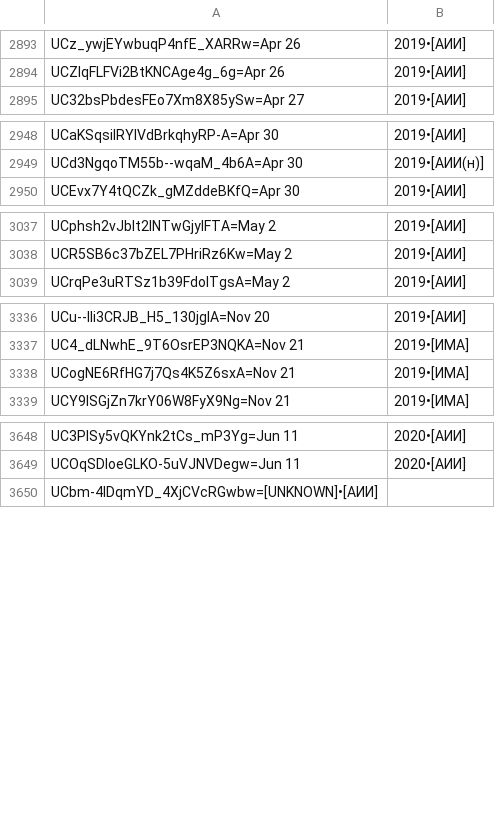
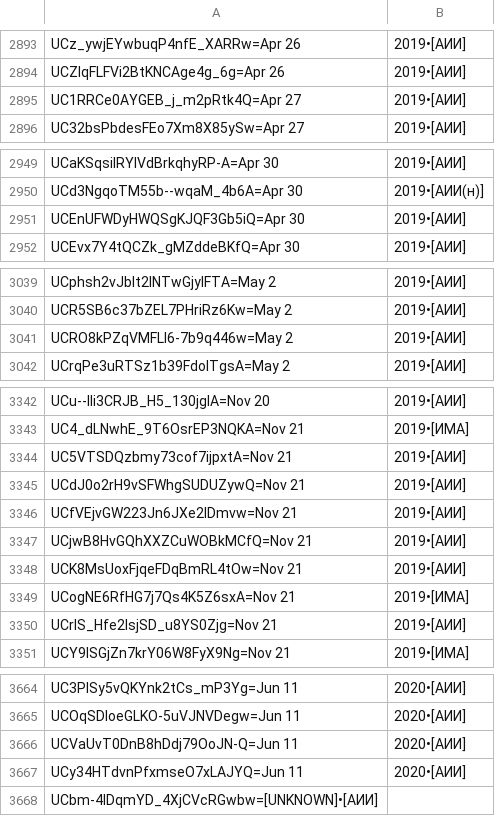
Before and after one commit to FeignedAccomplice/YOUTUBOTS, a CSV file: Un-Yt-Kb-Rg.CSV, drawn as a sheet; only a part is shown, gaps mark what is left out; the diff covers the shown part only.

Commit message:
Update Un-Yt-Kb-Rg.CSV

```diff
--- a/Un-Yt-Kb-Rg.CSV
+++ b/Un-Yt-Kb-Rg.CSV
@@ -2894,2 +2894,3 @@ UCz_ywjEYwbuqP4nfE_XARRw=Apr 26, 2019•[АИИ]
 UCZIqFLFVi2BtKNCAge4g_6g=Apr 26, 2019•[АИИ]
+UC1RRCe0AYGEB_j_m2pRtk4Q=Apr 27, 2019•[АИИ]
 UC32bsPbdesFEo7Xm8X85ySw=Apr 27, 2019•[АИИ]
@@ -2949,2 +2950,3 @@ UCaKSqsilRYIVdBrkqhyRP-A=Apr 30, 2019•[АИИ]
 UCd3NgqoTM55b--wqaM_4b6A=Apr 30, 2019•[АИИ(н)]
+UCEnUFWDyHWQSgKJQF3Gb5iQ=Apr 30, 2019•[АИИ]
 UCEvx7Y4tQCZk_gMZddeBKfQ=Apr 30, 2019•[АИИ]
@@ -3038,2 +3040,3 @@ UCphsh2vJblt2lNTwGjyIFTA=May 2, 2019•[АИИ]
 UCR5SB6c37bZEL7PHriRz6Kw=May 2, 2019•[АИИ]
+UCRO8kPZqVMFLI6-7b9q446w=May 2, 2019•[АИИ]
 UCrqPe3uRTSz1b39FdolTgsA=May 2, 2019•[АИИ]
@@ -3337,3 +3343,9 @@ UCu--Ili3CRJB_H5_130jgIA=Nov 20, 2019•[АИИ]
 UC4_dLNwhE_9T6OsrEP3NQKA=Nov 21, 2019•[ИМА]
+UC5VTSDQzbmy73cof7ijpxtA=Nov 21, 2019•[АИИ]
+UCdJ0o2rH9vSFWhgSUDUZywQ=Nov 21, 2019•[АИИ]
+UCfVEjvGW223Jn6JXe2lDmvw=Nov 21, 2019•[АИИ]
+UCjwB8HvGQhXXZCuWOBkMCfQ=Nov 21, 2019•[АИИ]
+UCK8MsUoxFjqeFDqBmRL4tOw=Nov 21, 2019•[АИИ]
 UCogNE6RfHG7j7Qs4K5Z6sxA=Nov 21, 2019•[ИМА]
+UCrIS_Hfe2lsjSD_u8YS0Zjg=Nov 21, 2019•[АИИ]
 UCY9ISGjZn7krY06W8FyX9Ng=Nov 21, 2019•[ИМА]
@@ -3649,2 +3665,4 @@ UC3PlSy5vQKYnk2tCs_mP3Yg=Jun 11, 2020•[АИИ]
 UCOqSDIoeGLKO-5uVJNVDegw=Jun 11, 2020•[АИИ]
+UCVaUvT0DnB8hDdj79OoJN-Q=Jun 11, 2020•[АИИ]
+UCy34HTdvnPfxmseO7xLAJYQ=Jun 11, 2020•[АИИ]
 UCbm-4IDqmYD_4XjCVcRGwbw=[UNKNOWN]•[АИИ]
```
Also changed, not shown: 7 added rows elsewhere in this file.
